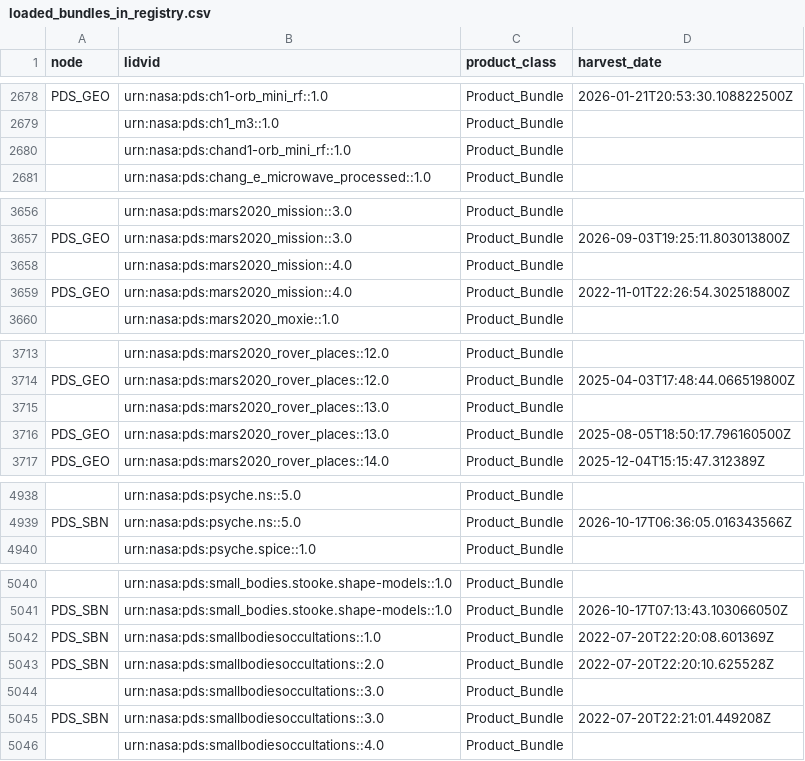
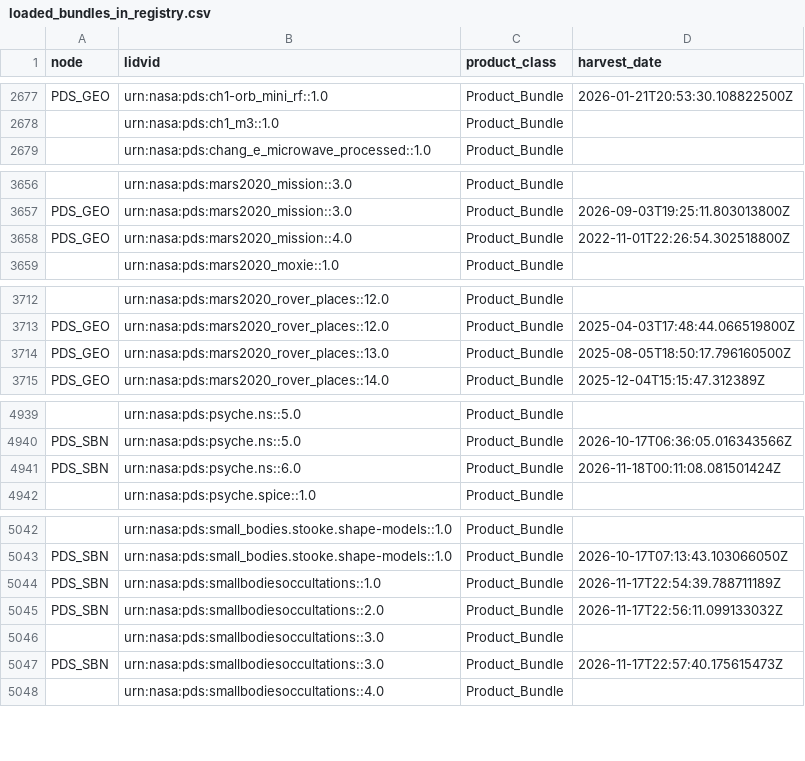
Before and after one commit to NASA-PDS/registry, a CSV file: docs/status/loaded_bundles_in_registry.csv, drawn as a sheet; only a part is shown, gaps mark what is left out; removed rows and columns are numbered as before the commit, all else as after; the diff covers the shown part only; the diff names each change by its address in the sheet, - before the commit and + after, or states it on an @@ line.

```diff
--- a/docs/status/loaded_bundles_in_registry.csv
+++ b/docs/status/loaded_bundles_in_registry.csv
-row 2680:  | urn:nasa:pds:chand1-orb_mini_rf::1.0 | Product_Bundle
-row 3658:  | urn:nasa:pds:mars2020_mission::4.0 | Product_Bundle
-row 3715:  | urn:nasa:pds:mars2020_rover_places::13.0 | Product_Bundle
+row 4941: PDS_SBN | urn:nasa:pds:psyche.ns::6.0 | Product_Bundle | 2026-11-18T00:11:08.081501424Z
-D5044 (harvest_date): 2022-07-20T22:20:08.601369Z
+D5044 (harvest_date): 2026-11-17T22:54:39.788711189Z
-D5045 (harvest_date): 2022-07-20T22:20:10.625528Z
+D5045 (harvest_date): 2026-11-17T22:56:11.099133032Z
-D5047 (harvest_date): 2022-07-20T22:21:01.449208Z
+D5047 (harvest_date): 2026-11-17T22:57:40.175615473Z
```
Also changed, not shown: 7 added rows, 3 removed rows and 7 edited cells elsewhere in this file, docs/status/bad_file_ref_products_in_registry.csv, docs/status/missing_bundles_in_registry.csv, 11 other files.
